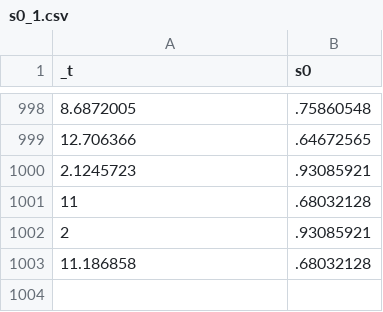
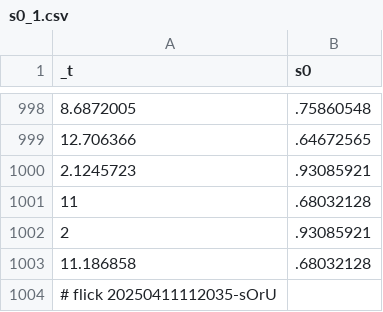
Before and after one commit to abikesa/gtpci-forum, a CSV file: kitabo/ensi/nis/App/assets/csv/s0_1.csv, drawn as a sheet; only a part is shown, gaps mark what is left out; the diff names each change by its address in the sheet, - before the commit and + after, or states it on an @@ line.

Commit message:
kitabo/ensi/nis/App/assets/csv/s0_1.csv

```diff
--- a/kitabo/ensi/nis/App/assets/csv/s0_1.csv
+++ b/kitabo/ensi/nis/App/assets/csv/s0_1.csv
+row 1004: # flick 20250411112035-sOrU
```
